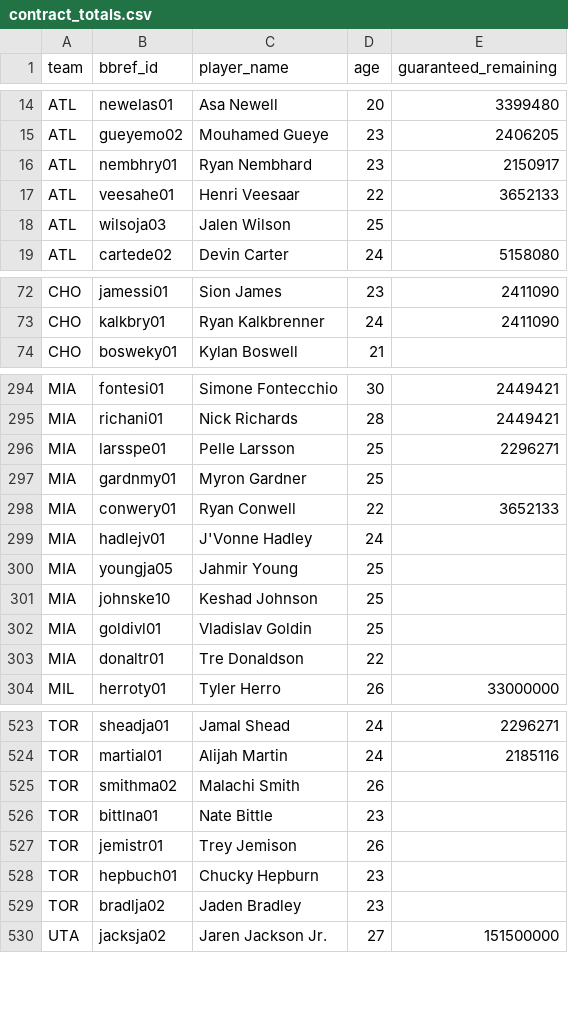
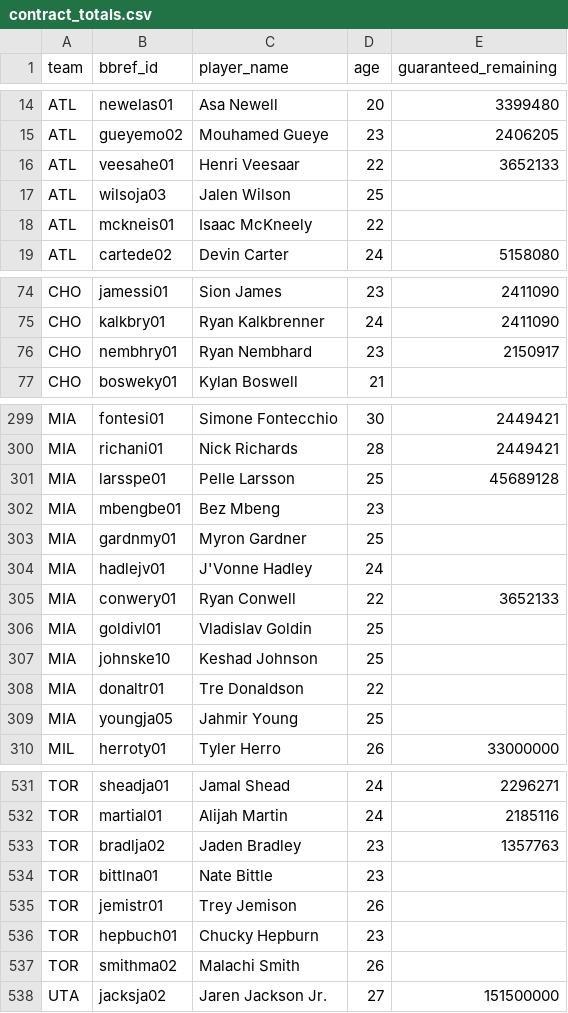
Before and after one commit to ankurbhatia28/nbacbaanalyzer, a CSV file: scraper/out/contract_totals.csv, drawn as a sheet; only a part is shown, gaps mark what is left out; the diff covers the shown part only.

```diff
--- a/scraper/out/contract_totals.csv
+++ b/scraper/out/contract_totals.csv
@@ -15,5 +15,5 @@ ATL,newelas01,Asa Newell,20,3399480
 ATL,gueyemo02,Mouhamed Gueye,23,2406205
-ATL,nembhry01,Ryan Nembhard,23,2150917
 ATL,veesahe01,Henri Veesaar,22,3652133
 ATL,wilsoja03,Jalen Wilson,25,
+ATL,mckneis01,Isaac McKneely,22,
 ATL,cartede02,Devin Carter,24,5158080
@@ -73,2 +75,3 @@ CHO,jamessi01,Sion James,23,2411090
 CHO,kalkbry01,Ryan Kalkbrenner,24,2411090
+CHO,nembhry01,Ryan Nembhard,23,2150917
 CHO,bosweky01,Kylan Boswell,21,
@@ -295,10 +300,11 @@ MIA,fontesi01,Simone Fontecchio,30,2449421
 MIA,richani01,Nick Richards,28,2449421
-MIA,larsspe01,Pelle Larsson,25,2296271
+MIA,larsspe01,Pelle Larsson,25,45689128
+MIA,mbengbe01,Bez Mbeng,23,
 MIA,gardnmy01,Myron Gardner,25,
+MIA,hadlejv01,J'Vonne Hadley,24,
 MIA,conwery01,Ryan Conwell,22,3652133
-MIA,hadlejv01,J'Vonne Hadley,24,
+MIA,goldivl01,Vladislav Goldin,25,
+MIA,johnske10,Keshad Johnson,25,
+MIA,donaltr01,Tre Donaldson,22,
 MIA,youngja05,Jahmir Young,25,
-MIA,johnske10,Keshad Johnson,25,
-MIA,goldivl01,Vladislav Goldin,25,
-MIA,donaltr01,Tre Donaldson,22,
 MIL,herroty01,Tyler Herro,26,33000000
@@ -524,3 +532,3 @@ TOR,sheadja01,Jamal Shead,24,2296271
 TOR,martial01,Alijah Martin,24,2185116
-TOR,smithma02,Malachi Smith,26,
+TOR,bradlja02,Jaden Bradley,23,1357763
 TOR,bittlna01,Nate Bittle,23,
@@ -528,3 +536,3 @@ TOR,jemistr01,Trey Jemison,26,
 TOR,hepbuch01,Chucky Hepburn,23,
-TOR,bradlja02,Jaden Bradley,23,
+TOR,smithma02,Malachi Smith,26,
 UTA,jacksja02,Jaren Jackson Jr.,27,151500000
```
Also changed, not shown: 11 added rows, 5 removed rows, 5 moved rows and 10 edited cells elsewhere in this file, scraper/out/contract_notes.csv, scraper/out/contracts.csv, 12 other files.
